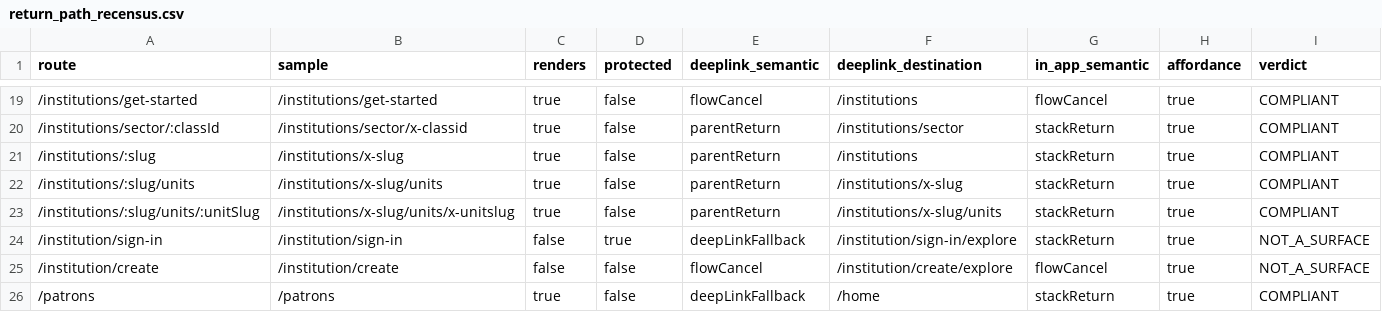
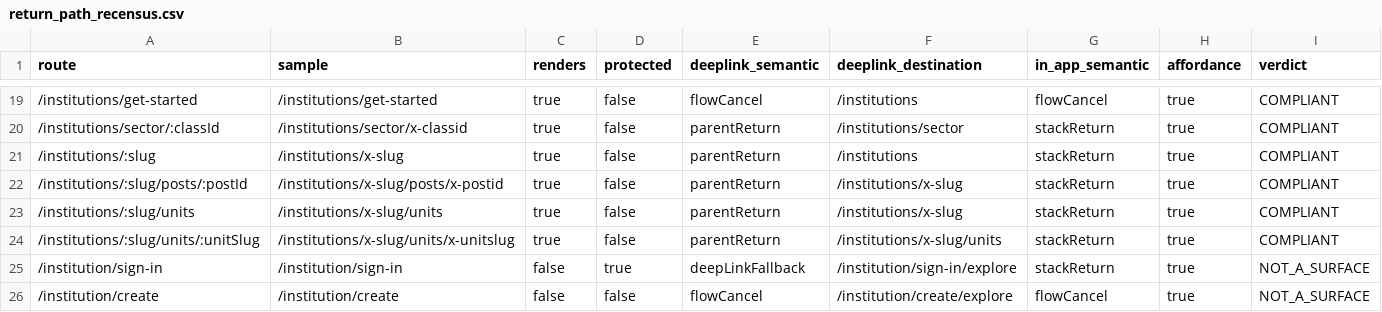
Before and after one commit to bajwa4u2/aura-frontend, a CSV file: docs/navigation/return_path_recensus.csv, drawn as a sheet; only a part is shown, gaps mark what is left out; the shorter side is filled out with more unchanged rows; the diff names each change by its address in the sheet, - before the commit and + after, or states it on an @@ line.

```diff
--- a/docs/navigation/return_path_recensus.csv
+++ b/docs/navigation/return_path_recensus.csv
+row 22: /institutions/:slug/posts/:postId | /institutions/x-slug/posts/x-postid | true | false | parentReturn | /institutions/x-slug | stackReturn | true | COMPLIANT
```
Also changed, not shown: 3 other files.
